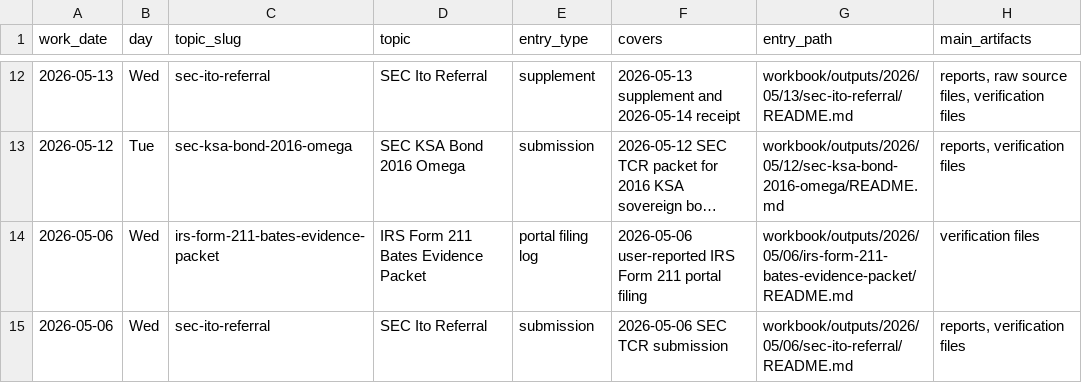
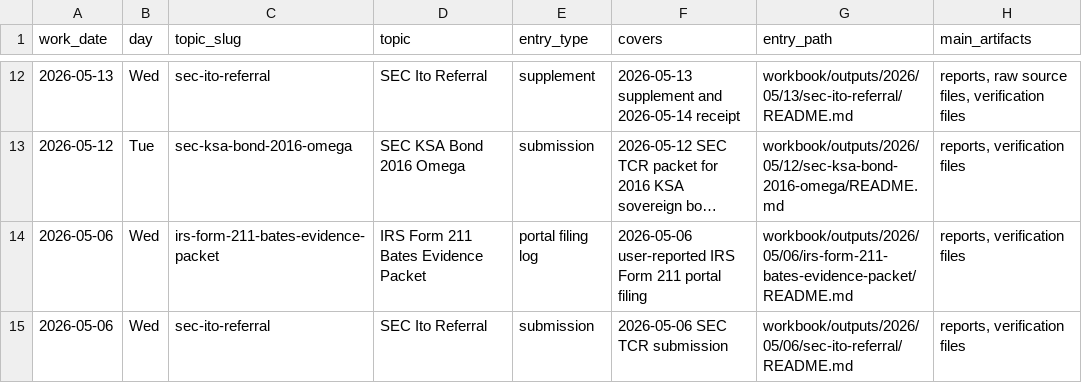
Before and after one commit to JGoyd/Public-Workbook, a CSV file: workbook/indexes/master_output_index.csv, drawn as a sheet; only a part is shown, gaps mark what is left out; long unchanged cells end in …; the diff names each change by its address in the sheet, - before the commit and + after, or states it on an @@ line.

```diff
--- a/workbook/indexes/master_output_index.csv
+++ b/workbook/indexes/master_output_index.csv
-H14 (main_artifacts): verification files
+H14 (main_artifacts): reports, verification files
```
Also changed, not shown: workbook/outputs/2026/05/06/irs-form-211-bates-evidence-packet/output_manifest.csv, 12 other files.
